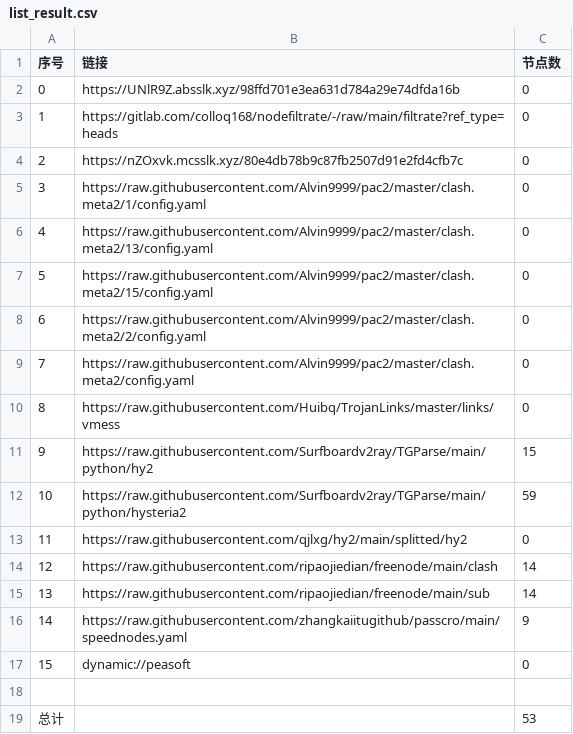
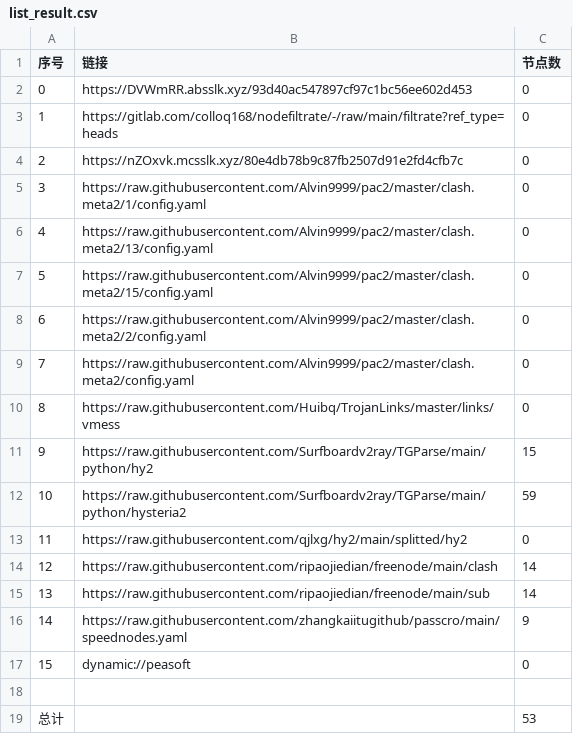
Before and after one commit to suanxidanian/AutoMergePublicNodes, a CSV file: list_result.csv, drawn as a sheet.

```diff
--- a/list_result.csv
+++ b/list_result.csv
@@ -1,3 +1,3 @@
 序号,链接,节点数
-0,https://UNlR9Z.absslk.xyz/98ffd701e3ea631d784a29e74dfda16b,0
+0,https://DVWmRR.absslk.xyz/93d40ac547897cf97c1bc56ee602d453,0
 1,https://gitlab.com/colloq168/nodefiltrate/-/raw/main/filtrate?ref_type=heads,0
```
Also changed, not shown: 3 other files.
